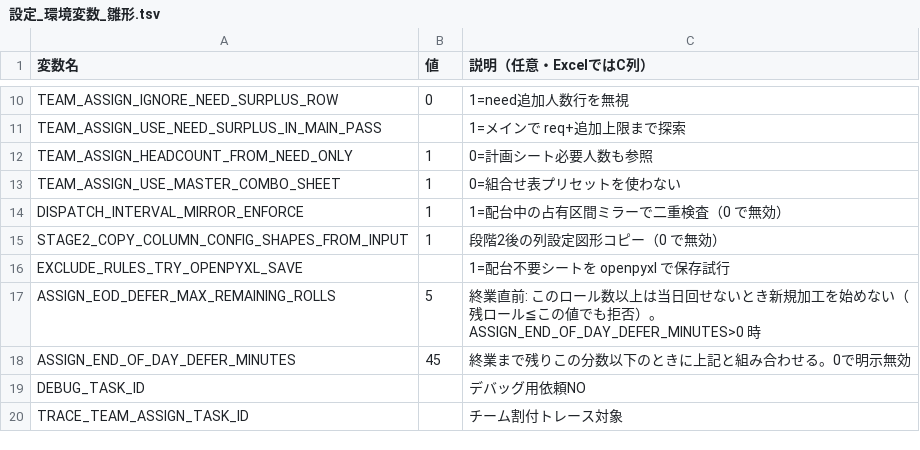
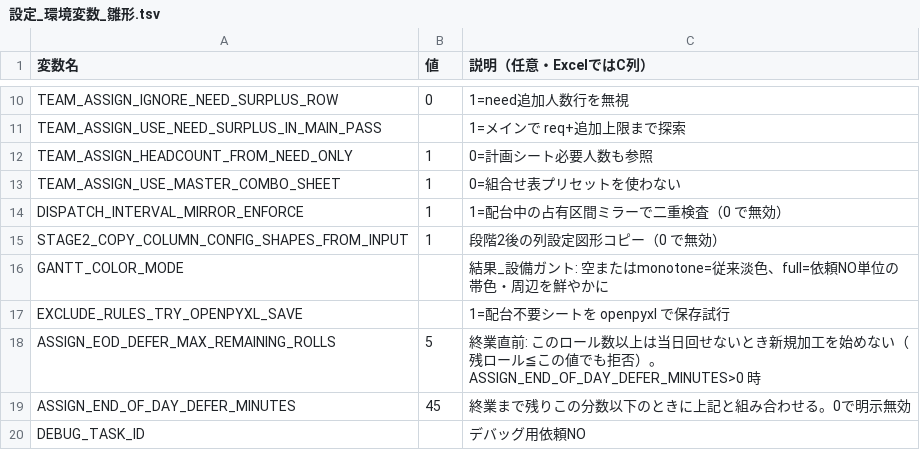
Before and after one commit to hosokawanagaokasangyou-dotcom/Production-Control-System, a TSV file: 細川/GoogleAIStudio/テストコード/設定_環境変数_雛形.tsv, drawn as a sheet; only a part is shown, gaps mark what is left out; the shorter side is filled out with more unchanged rows; the diff names each change by its address in the sheet, - before the commit and + after, or states it on an @@ line.

```diff
--- a/細川/GoogleAIStudio/テストコード/設定_環境変数_雛形.tsv
+++ b/細川/GoogleAIStudio/テストコード/設定_環境変数_雛形.tsv
+row 16: GANTT_COLOR_MODE |  | 結果_設備ガント: 空またはmonotone=従来淡色、full=依頼NO単位の帯色・周辺を鮮やかに
```
Also changed, not shown: 2 other files.
